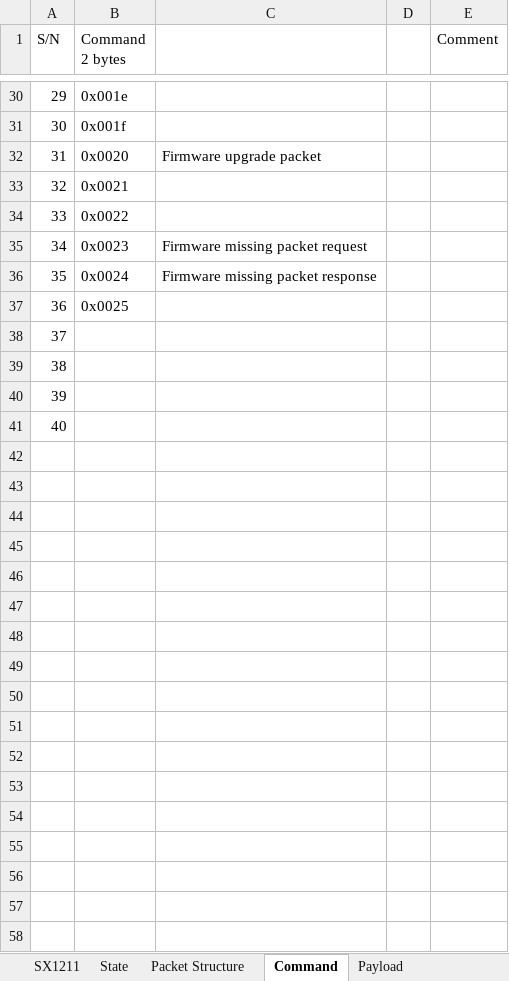
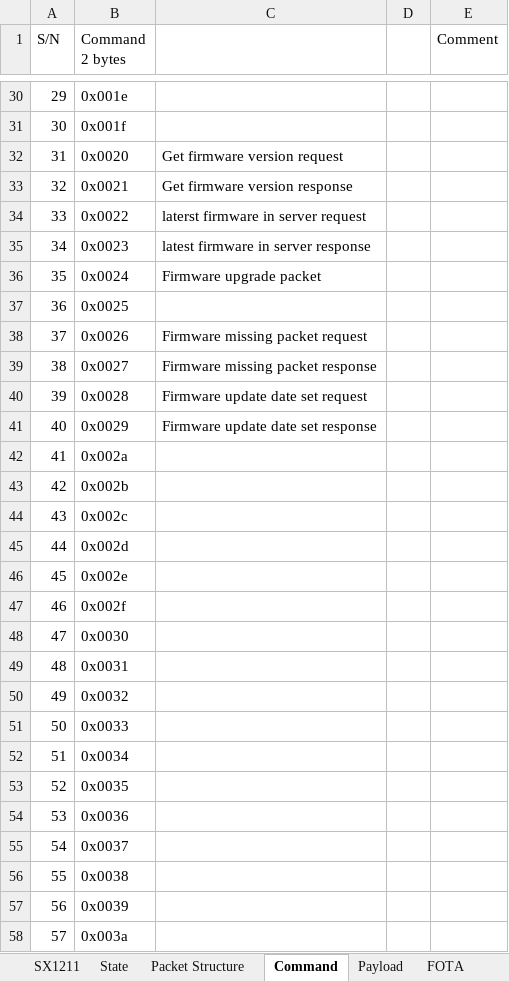
Before and after one commit to boboshi/boboshi.github.io, an Excel workbook: Smart Light Gen2.xlsx, sheet Command, drawn as a sheet; only a part is shown, gaps mark what is left out; values as stored, in another font and other column widths than the file's, no borders; the diff covers the shown part only; the diff names each change by its address in the sheet, - before the commit and + after, or states it on an @@ line.

```diff
--- a/Smart Light Gen2.xlsx (sheet Command)
+++ b/Smart Light Gen2.xlsx (sheet Command)
+sheet tab: FOTA
-C32: Firmware upgrade packet
+C32: Get firmware version request
-C33: (empty)
+C33: Get firmware version response
-C34: (empty)
+C34: laterst firmware in server request
-C35: Firmware missing packet request
+C35: latest firmware in server response
-C36: Firmware missing packet response
+C36: Firmware upgrade packet
-B38 (Command 2 bytes): (empty)
+B38 (Command 2 bytes): 0x0026
-C38: (empty)
+C38: Firmware missing packet request
-B39 (Command 2 bytes): (empty)
+B39 (Command 2 bytes): 0x0027
-C39: (empty)
+C39: Firmware missing packet response
-B40 (Command 2 bytes): (empty)
+B40 (Command 2 bytes): 0x0028
-C40: (empty)
+C40: Firmware update date set request
-B41 (Command 2 bytes): (empty)
+B41 (Command 2 bytes): 0x0029
-C41: (empty)
+C41: Firmware update date set response
+row 42: 41 | 0x002a
+row 43: 42 | 0x002b
+row 44: 43 | 0x002c
+row 45: 44 | 0x002d
+row 46: 45 | 0x002e
+row 47: 46 | 0x002f
+row 48: 47 | 0x0030
+row 49: 48 | 0x0031
+row 50: 49 | 0x0032
+row 51: 50 | 0x0033
+row 52: 51 | 0x0034
+row 53: 52 | 0x0035
+row 54: 53 | 0x0036
+row 55: 54 | 0x0037
+row 56: 55 | 0x0038
+row 57: 56 | 0x0039
+row 58: 57 | 0x003a
```
Also changed, not shown: 15 added rows and 16 edited cells elsewhere in this sheet, sheet Packet Structure, other sheet tabs, 31 other files.
